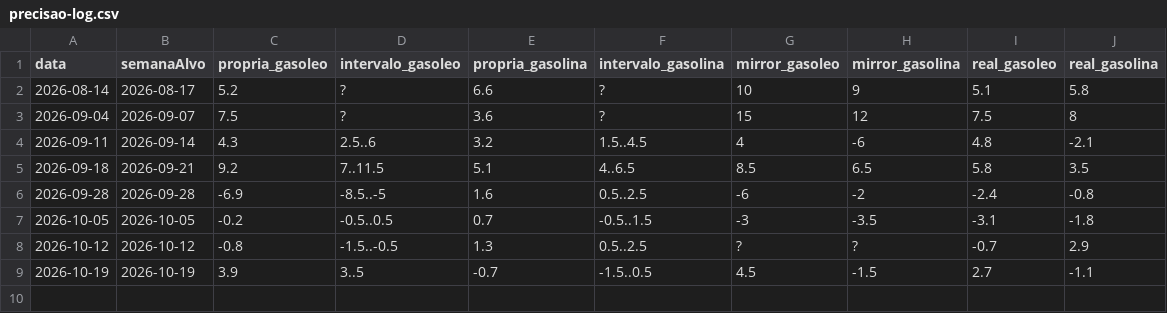
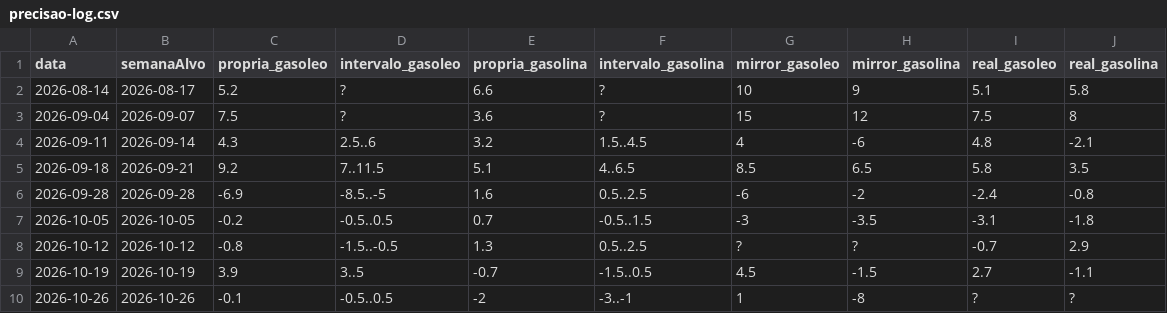
Before and after one commit to pedrofintech/combustiveis-dados, a CSV file: precisao-log.csv, drawn as a sheet.

```diff
--- a/precisao-log.csv
+++ b/precisao-log.csv
@@ -9 +9,2 @@ data;semanaAlvo;propria_gasoleo;intervalo_gasoleo;propria_gasolina;intervalo_gas
 2026-10-19;2026-10-19;3.9;3..5;-0.7;-1.5..0.5;4.5;-1.5;2.7;-1.1
+2026-10-26;2026-10-26;-0.1;-0.5..0.5;-2;-3..-1;1;-8;?;?
```
Also changed, not shown: 2 other files.
